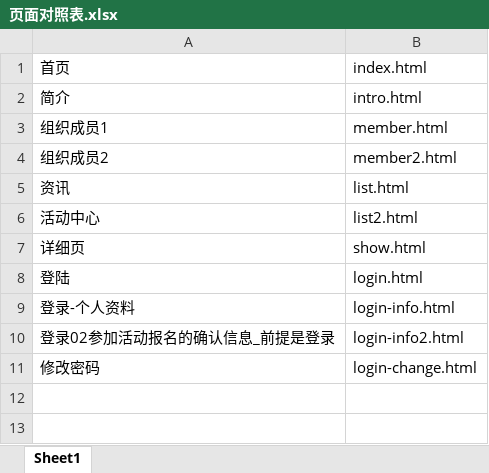
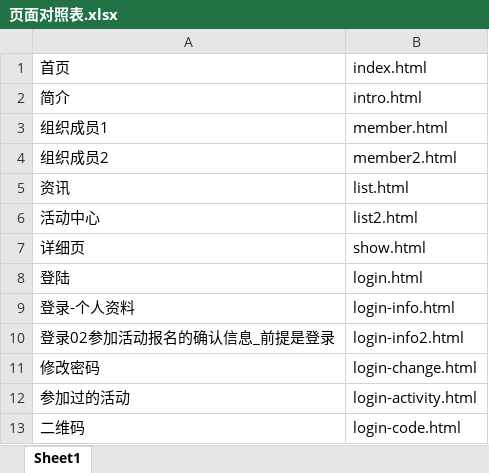
Before and after one commit to lilinchun1/cyfz-wap, an Excel workbook: 页面对照表.xlsx, sheet Sheet1, drawn as a sheet; values as stored, in another font and other column widths than the file's, no borders; the diff names each change by its address in the sheet, - before the commit and + after, or states it on an @@ line.

```diff
--- a/页面对照表.xlsx (sheet Sheet1)
+++ b/页面对照表.xlsx (sheet Sheet1)
+row 12: 参加过的活动 | login-activity.html
+row 13: 二维码 | login-code.html
```
Also changed, not shown: 6 other files.
